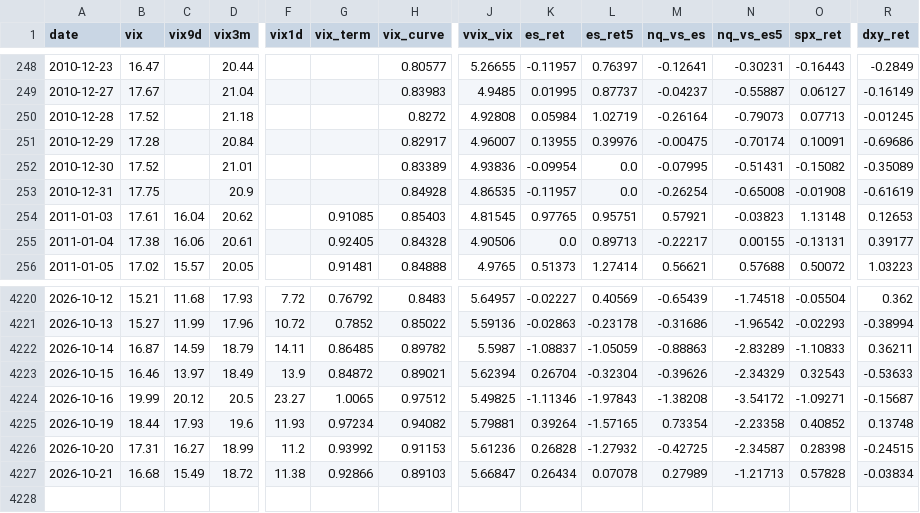
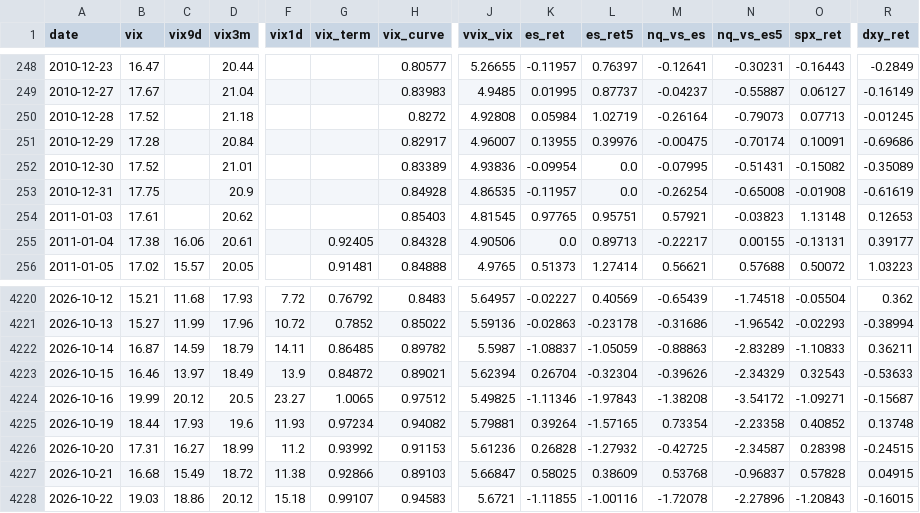
Before and after one commit to vannaflow1/nasdaq-bot, a CSV file: knowledge/macro_daily.csv, drawn as a sheet; only a part is shown, gaps mark what is left out; rows hold the shown columns only; the diff names each change by its address in the sheet, - before the commit and + after, or states it on an @@ line.

Commit message:
state: macro

```diff
--- a/knowledge/macro_daily.csv
+++ b/knowledge/macro_daily.csv
-C254 (vix9d): 16.04
+C254 (vix9d): (empty)
-G254 (vix_term): 0.91085
+G254 (vix_term): (empty)
-K4227 (es_ret): 0.26434
+K4227 (es_ret): 0.58025
-L4227 (es_ret5): 0.07078
+L4227 (es_ret5): 0.38609
-M4227 (nq_vs_es): 0.27989
+M4227 (nq_vs_es): 0.53768
-N4227 (nq_vs_es5): -1.21713
+N4227 (nq_vs_es5): -0.96837
-R4227 (dxy_ret): -0.03834
+R4227 (dxy_ret): 0.04915
+row 4228: 2026-10-22 | 19.03 | 18.86 | 20.12 | 15.18 | 0.99107 | 0.94583 | 5.6721 | -1.11855 | -1.00116 | -1.72078 | -2.27896 | -1.20843 | -0.16015
```
Also changed, not shown: knowledge/spx_daily.csv, 2 other files.
